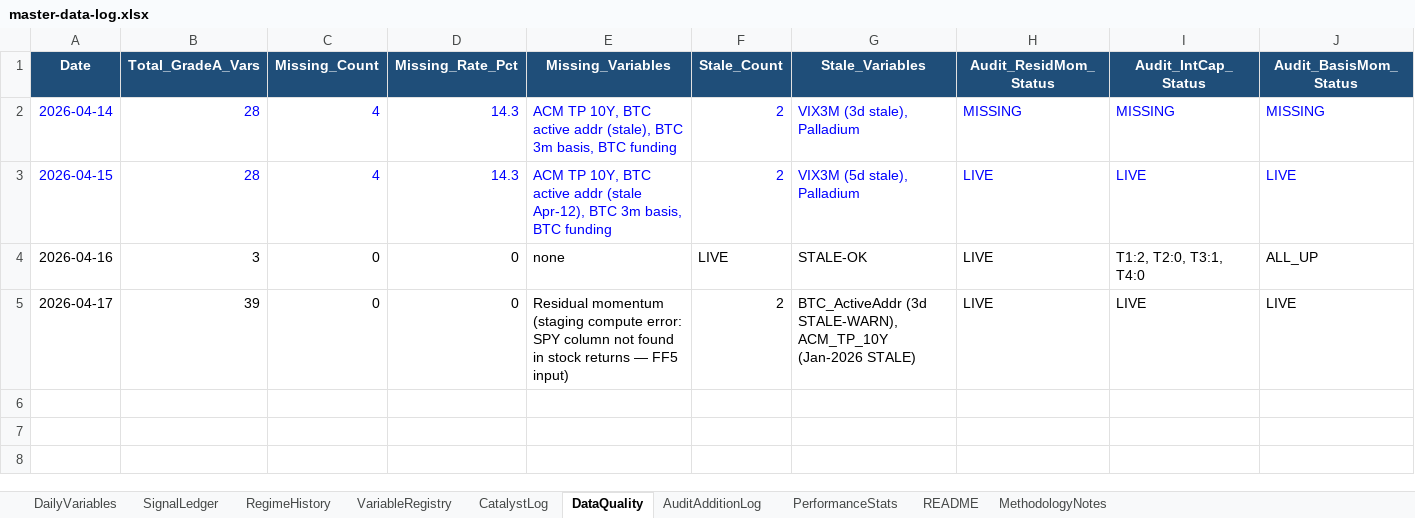
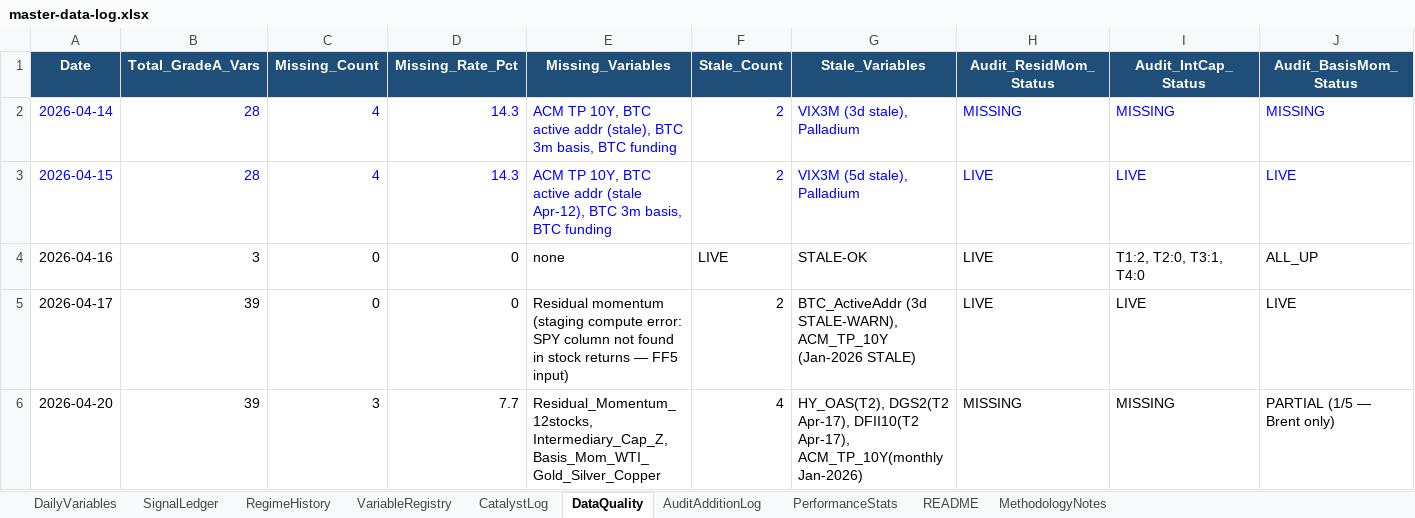
Before and after one commit to geraldyiu12529-cmyk/Gerald, an Excel workbook: Trade/master-data-log.xlsx, sheet DataQuality, drawn as a sheet; only a part is shown; values as stored, in another font and other column widths than the file's, no borders; rows hold the shown columns only; the diff names each change by its address in the sheet, - before the commit and + after, or states it on an @@ line.

```diff
--- a/Trade/master-data-log.xlsx (sheet DataQuality)
+++ b/Trade/master-data-log.xlsx (sheet DataQuality)
+row 6: 2026-04-20 | 39 | 3 | 7.7 | Residual_Momentum_12stocks, Intermediary_Cap_Z, Basis_Mom_WTI_Gold_Silver_Copper | 4 | HY_OAS(T2), DGS2(T2 Apr-17), DFII10(T2 Apr-17), ACM_TP_10Y(monthly Jan-2026) | MISSING | MISSING | PARTIAL (1/5 — Brent only)
```
Also changed, not shown: sheet SignalLedger, sheet DailyVariables, sheet CatalystLog, sheet RegimeHistory, 5 other files.
